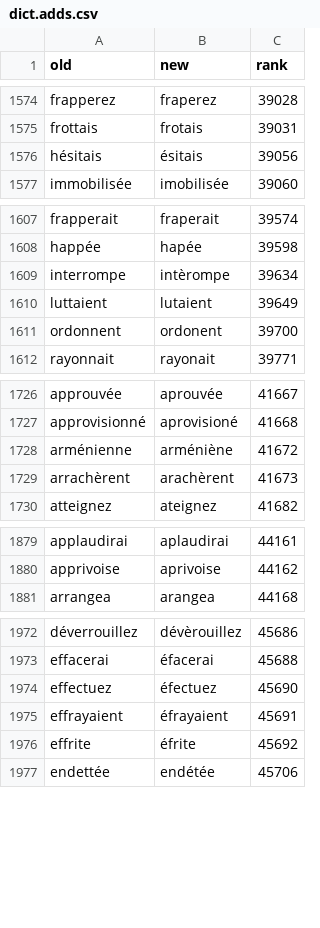
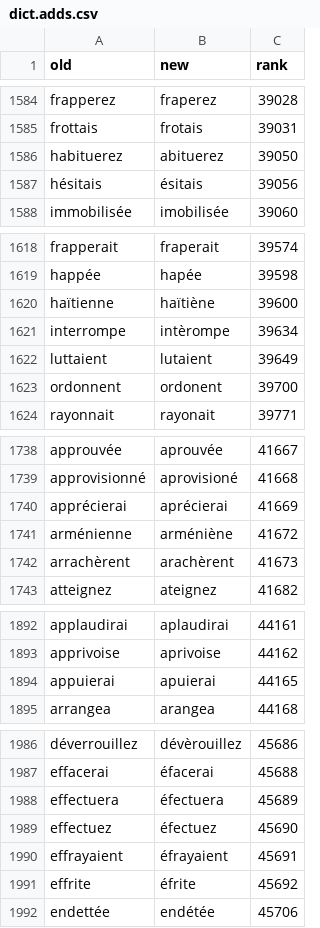
Before and after one commit to v-gb/ortografe, a CSV file: homemade-data/dict.adds.csv, drawn as a sheet; only a part is shown, gaps mark what is left out; the diff covers the shown part only; the diff names each change by its address in the sheet, - before the commit and + after, or states it on an @@ line.

```diff
--- a/homemade-data/dict.adds.csv
+++ b/homemade-data/dict.adds.csv
+row 1586: habituerez | abituerez | 39050
+row 1620: haïtienne | haïtiène | 39600
+row 1740: apprécierai | aprécierai | 41669
+row 1894: appuierai | apuierai | 44165
+row 1988: effectuera | éfectuera | 45689
```
Also changed, not shown: 18 added rows elsewhere in this file.
